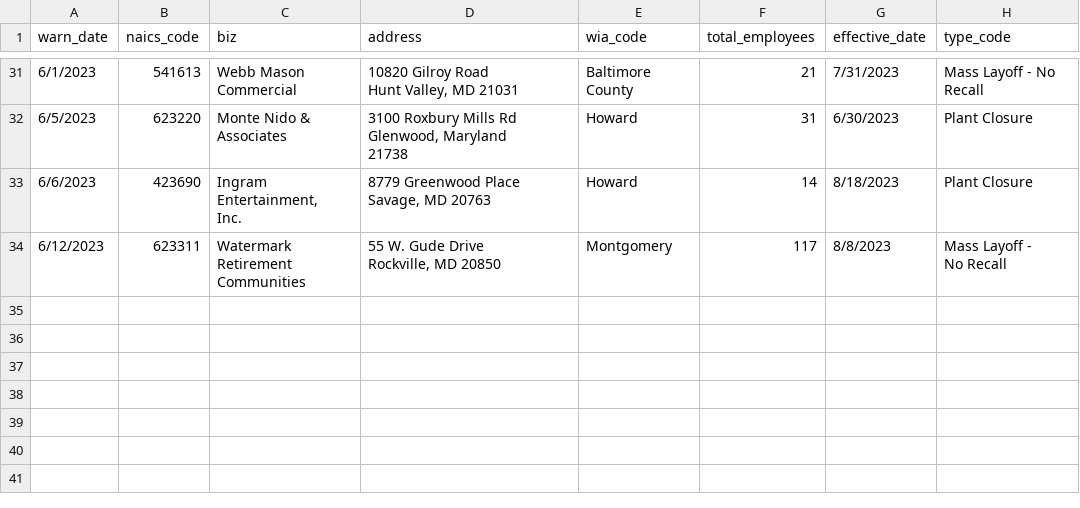
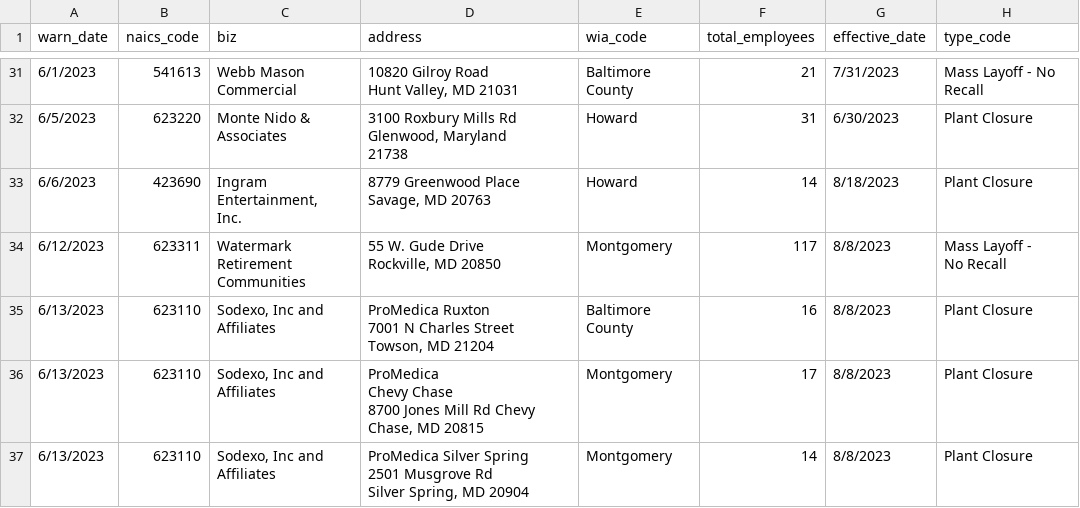
Before and after one commit to nausheenhusain/git-actions, a CSV file: warn-data.csv, drawn as a sheet; only a part is shown, gaps mark what is left out.

```diff
--- a/warn-data.csv
+++ b/warn-data.csv
@@ -86 +86,13 @@ Rockville, MD 20850",Montgomery,117,8/8/2023,"Mass Layoff -
 No Recall"
+6/13/2023,623110,"Sodexo, Inc and
+Affiliates","ProMedica Ruxton
+7001 N Charles Street
+Towson, MD 21204",Baltimore County,16,8/8/2023,Plant Closure
+6/13/2023,623110,"Sodexo, Inc and
+Affiliates","ProMedica
+Chevy Chase
+8700 Jones Mill Rd Chevy Chase, MD 20815",Montgomery,17,8/8/2023,Plant Closure
+6/13/2023,623110,"Sodexo, Inc and
+Affiliates","ProMedica Silver Spring
+2501 Musgrove Rd
+Silver Spring, MD 20904",Montgomery,14,8/8/2023,Plant Closure
```
